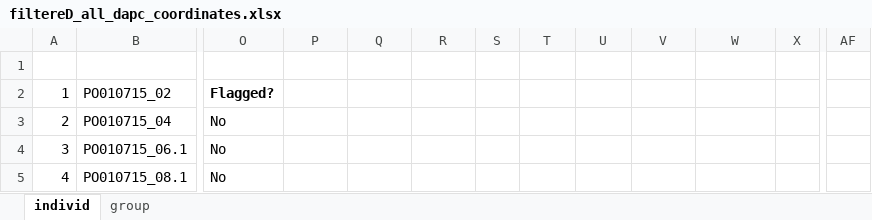
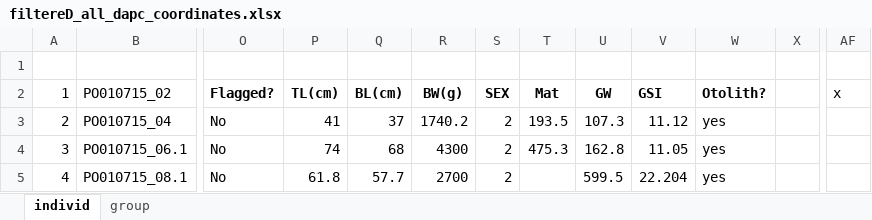
Before and after one commit to mfisher5/PCod-Korea-repo, an Excel workbook: analyses/DAPC/batch8/filtereD_all_dapc_coordinates.xlsx, sheet individ, drawn as a sheet; only a part is shown, gaps mark what is left out; values as stored, in another font and other column widths than the file's, no borders; charts and pictures and conditional formats not drawn; the diff covers the shown part only; the diff names each change by its address in the sheet, - before the commit and + after, or states it on an @@ line.

```diff
--- a/analyses/DAPC/batch8/filtereD_all_dapc_coordinates.xlsx (sheet individ)
+++ b/analyses/DAPC/batch8/filtereD_all_dapc_coordinates.xlsx (sheet individ)
-P2: (empty)
+P2: TL(cm)
-Q2: (empty)
+Q2: BL(cm)
-R2: (empty)
+R2: BW(g)
-S2: (empty)
+S2: SEX
-T2: (empty)
+T2: Mat
-U2: (empty)
+U2: GW
-V2: (empty)
+V2: GSI
-W2: (empty)
+W2: Otolith?
-AF2: (empty)
+AF2: x
-P3: (empty)
+P3: 41
-Q3: (empty)
+Q3: 37
-R3: (empty)
+R3: 1740.2
-S3:S5: (empty)
+S3:S5: 2
-T3: (empty)
+T3: 193.5
-U3: (empty)
+U3: 107.3
-V3: (empty)
+V3: 11.12
-W3:W5: (empty)
+W3:W5: yes
-P4: (empty)
+P4: 74
-Q4: (empty)
+Q4: 68
-R4: (empty)
+R4: 4300
-T4: (empty)
+T4: 475.3
-U4: (empty)
+U4: 162.8
-V4: (empty)
+V4: 11.05
-P5: (empty)
+P5: 61.8
-Q5: (empty)
+Q5: 57.7
-R5: (empty)
+R5: 2700
-U5: (empty)
+U5: 599.5
-V5: (empty)
+V5: 22.204
```
Also changed, not shown: 37 edited cells elsewhere in this sheet, charts or pictures, 12 other files.
